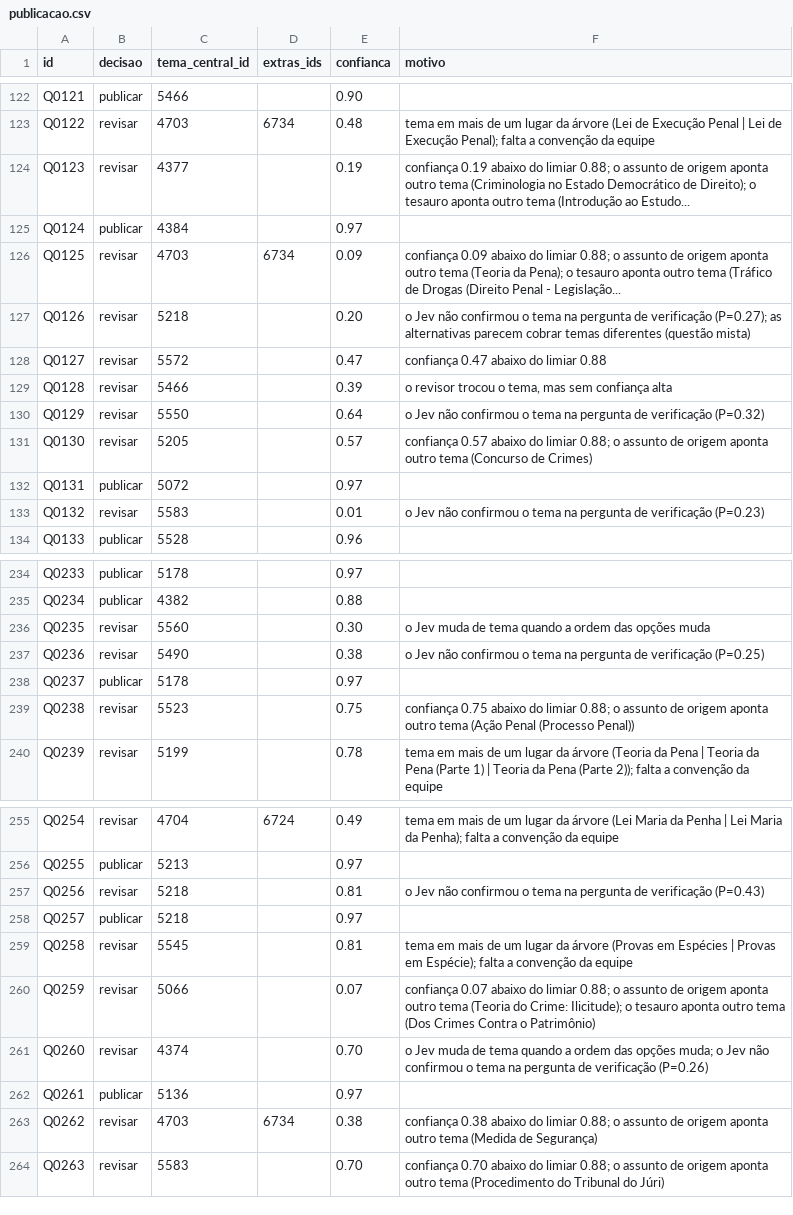
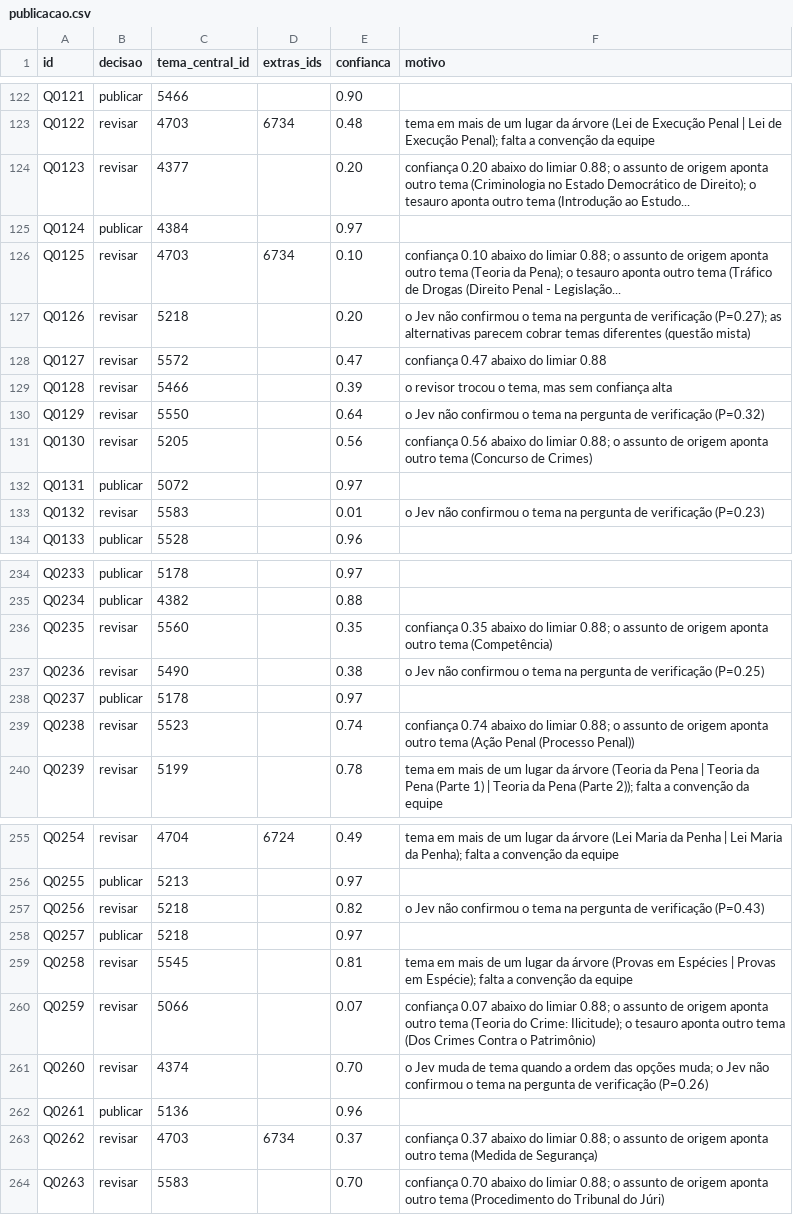
Before and after one commit to LaecioMenezes/case-vicio-ia, a CSV file: publicacao.csv, drawn as a sheet; only a part is shown, gaps mark what is left out; the diff covers the shown part only.

```diff
--- a/publicacao.csv
+++ b/publicacao.csv
@@ -123,5 +123,5 @@ Q0121,publicar,5466,,0.90,
 Q0122,revisar,4703,6734,0.48,tema em mais de um lugar da árvore (Lei de Execução Penal | Lei de Execução Penal); falta a convenção da equipe
-Q0123,revisar,4377,,0.19,confiança 0.19 abaixo do limiar 0.88; o assunto de origem aponta outro tema (Criminologia no Estado Democrático de Direito); o tesauro aponta outro tema (Introdução ao Estudo...
+Q0123,revisar,4377,,0.20,confiança 0.20 abaixo do limiar 0.88; o assunto de origem aponta outro tema (Criminologia no Estado Democrático de Direito); o tesauro aponta outro tema (Introdução ao Estudo...
 Q0124,publicar,4384,,0.97,
-Q0125,revisar,4703,6734,0.09,confiança 0.09 abaixo do limiar 0.88; o assunto de origem aponta outro tema (Teoria da Pena); o tesauro aponta outro tema (Tráfico de Drogas (Direito Penal - Legislação...
+Q0125,revisar,4703,6734,0.10,confiança 0.10 abaixo do limiar 0.88; o assunto de origem aponta outro tema (Teoria da Pena); o tesauro aponta outro tema (Tráfico de Drogas (Direito Penal - Legislação...
 Q0126,revisar,5218,,0.20,o Jev não confirmou o tema na pergunta de verificação (P=0.27); as alternativas parecem cobrar temas diferentes (questão mista)
@@ -130,3 +130,3 @@ Q0128,revisar,5466,,0.39,"o revisor trocou o tema, mas sem confiança alta"
 Q0129,revisar,5550,,0.64,o Jev não confirmou o tema na pergunta de verificação (P=0.32)
-Q0130,revisar,5205,,0.57,confiança 0.57 abaixo do limiar 0.88; o assunto de origem aponta outro tema (Concurso de Crimes)
+Q0130,revisar,5205,,0.56,confiança 0.56 abaixo do limiar 0.88; o assunto de origem aponta outro tema (Concurso de Crimes)
 Q0131,publicar,5072,,0.97,
@@ -235,6 +235,6 @@ Q0233,publicar,5178,,0.97,
 Q0234,publicar,4382,,0.88,
-Q0235,revisar,5560,,0.30,o Jev muda de tema quando a ordem das opções muda
+Q0235,revisar,5560,,0.35,confiança 0.35 abaixo do limiar 0.88; o assunto de origem aponta outro tema (Competência)
 Q0236,revisar,5490,,0.38,o Jev não confirmou o tema na pergunta de verificação (P=0.25)
 Q0237,publicar,5178,,0.97,
-Q0238,revisar,5523,,0.75,confiança 0.75 abaixo do limiar 0.88; o assunto de origem aponta outro tema (Ação Penal (Processo Penal))
+Q0238,revisar,5523,,0.74,confiança 0.74 abaixo do limiar 0.88; o assunto de origem aponta outro tema (Ação Penal (Processo Penal))
 Q0239,revisar,5199,,0.78,tema em mais de um lugar da árvore (Teoria da Pena | Teoria da Pena (Parte 1) | Teoria da Pena (Parte 2)); falta a convenção da equipe
@@ -256,3 +256,3 @@ Q0254,revisar,4704,6724,0.49,tema em mais de um lugar da árvore (Lei Maria da P
 Q0255,publicar,5213,,0.97,
-Q0256,revisar,5218,,0.81,o Jev não confirmou o tema na pergunta de verificação (P=0.43)
+Q0256,revisar,5218,,0.82,o Jev não confirmou o tema na pergunta de verificação (P=0.43)
 Q0257,publicar,5218,,0.97,
@@ -261,4 +261,4 @@ Q0259,revisar,5066,,0.07,confiança 0.07 abaixo do limiar 0.88; o assunto de ori
 Q0260,revisar,4374,,0.70,o Jev muda de tema quando a ordem das opções muda; o Jev não confirmou o tema na pergunta de verificação (P=0.26)
-Q0261,publicar,5136,,0.97,
-Q0262,revisar,4703,6734,0.38,confiança 0.38 abaixo do limiar 0.88; o assunto de origem aponta outro tema (Medida de Segurança)
+Q0261,publicar,5136,,0.96,
+Q0262,revisar,4703,6734,0.37,confiança 0.37 abaixo do limiar 0.88; o assunto de origem aponta outro tema (Medida de Segurança)
 Q0263,revisar,5583,,0.70,confiança 0.70 abaixo do limiar 0.88; o assunto de origem aponta outro tema (Procedimento do Tribunal do Júri)
```
Also changed, not shown: 68 edited cells elsewhere in this file, out/comparacao_modelos.csv, out/decisoes_detalhadas.csv, 39 other files.
